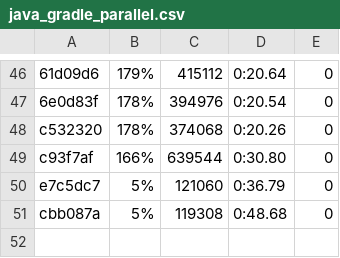
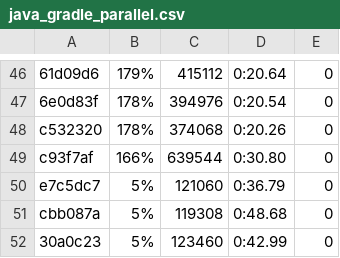
Before and after one commit to getgauge/gauge-benchmarks, a CSV file: docs/data/gauge/java_gradle_parallel.csv, drawn as a sheet; only a part is shown, gaps mark what is left out; the diff names each change by its address in the sheet, - before the commit and + after, or states it on an @@ line.

```diff
--- a/docs/data/gauge/java_gradle_parallel.csv
+++ b/docs/data/gauge/java_gradle_parallel.csv
+row 52: 30a0c23 | 5% | 123460 | 0:42.99 | 0
```
Also changed, not shown: docs/data/gauge/java_gradle_multithreaded.csv, docs/data/gauge/java_gradle_serial.csv, 6 other files.
